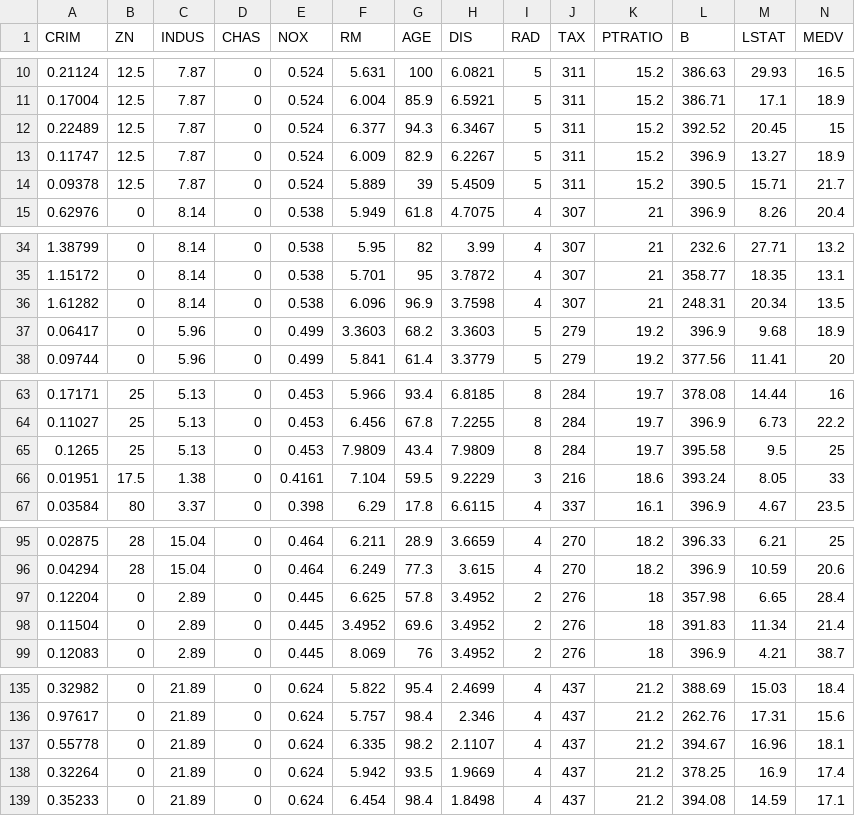
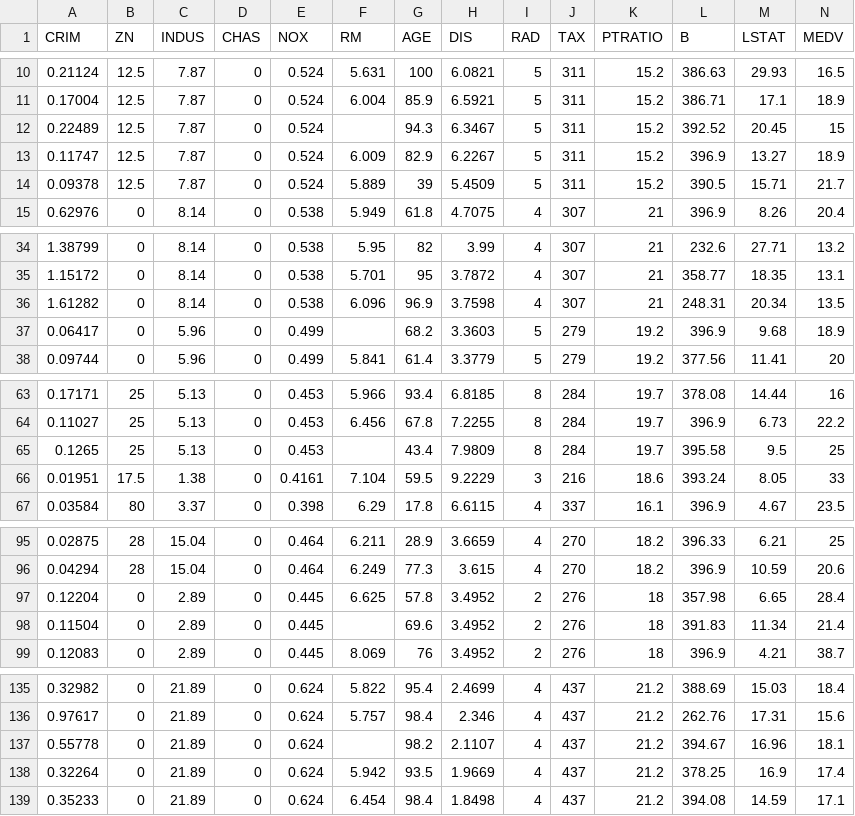
Before and after one commit to shihar73/ML_house_value_prediction, a CSV file: data.csv, drawn as a sheet; only a part is shown, gaps mark what is left out.

Commit message:
missing data filling

```diff
--- a/data.csv
+++ b/data.csv
@@ -11,3 +11,3 @@ CRIM,ZN,INDUS,CHAS,NOX,RM,AGE,DIS,RAD,TAX,PTRATIO,B,LSTAT,MEDV
 0.17004,12.5,7.87,0,0.524,6.004,85.9,6.5921,5,311,15.2,386.71,17.1,18.9
-0.22489,12.5,7.87,0,0.524,6.377,94.3,6.3467,5,311,15.2,392.52,20.45,15
+0.22489,12.5,7.87,0,0.524,,94.3,6.3467,5,311,15.2,392.52,20.45,15
 0.11747,12.5,7.87,0,0.524,6.009,82.9,6.2267,5,311,15.2,396.9,13.27,18.9
@@ -36,3 +36,3 @@ CRIM,ZN,INDUS,CHAS,NOX,RM,AGE,DIS,RAD,TAX,PTRATIO,B,LSTAT,MEDV
 1.61282,0,8.14,0,0.538,6.096,96.9,3.7598,4,307,21,248.31,20.34,13.5
-0.06417,0,5.96,0,0.499,3.3603,68.2,3.3603,5,279,19.2,396.9,9.68,18.9
+0.06417,0,5.96,0,0.499,,68.2,3.3603,5,279,19.2,396.9,9.68,18.9
 0.09744,0,5.96,0,0.499,5.841,61.4,3.3779,5,279,19.2,377.56,11.41,20
@@ -64,3 +64,3 @@ CRIM,ZN,INDUS,CHAS,NOX,RM,AGE,DIS,RAD,TAX,PTRATIO,B,LSTAT,MEDV
 0.11027,25,5.13,0,0.453,6.456,67.8,7.2255,8,284,19.7,396.9,6.73,22.2
-0.1265,25,5.13,0,0.453,7.9809,43.4,7.9809,8,284,19.7,395.58,9.5,25
+0.1265,25,5.13,0,0.453,,43.4,7.9809,8,284,19.7,395.58,9.5,25
 0.01951,17.5,1.38,0,0.4161,7.104,59.5,9.2229,3,216,18.6,393.24,8.05,33
@@ -97,3 +97,3 @@ CRIM,ZN,INDUS,CHAS,NOX,RM,AGE,DIS,RAD,TAX,PTRATIO,B,LSTAT,MEDV
 0.12204,0,2.89,0,0.445,6.625,57.8,3.4952,2,276,18,357.98,6.65,28.4
-0.11504,0,2.89,0,0.445,3.4952,69.6,3.4952,2,276,18,391.83,11.34,21.4
+0.11504,0,2.89,0,0.445,,69.6,3.4952,2,276,18,391.83,11.34,21.4
 0.12083,0,2.89,0,0.445,8.069,76,3.4952,2,276,18,396.9,4.21,38.7
@@ -136,3 +136,3 @@ CRIM,ZN,INDUS,CHAS,NOX,RM,AGE,DIS,RAD,TAX,PTRATIO,B,LSTAT,MEDV
 0.97617,0,21.89,0,0.624,5.757,98.4,2.346,4,437,21.2,262.76,17.31,15.6
-0.55778,0,21.89,0,0.624,6.335,98.2,2.1107,4,437,21.2,394.67,16.96,18.1
+0.55778,0,21.89,0,0.624,,98.2,2.1107,4,437,21.2,394.67,16.96,18.1
 0.32264,0,21.89,0,0.624,5.942,93.5,1.9669,4,437,21.2,378.25,16.9,17.4
```
Also changed, not shown: 1 other file.
